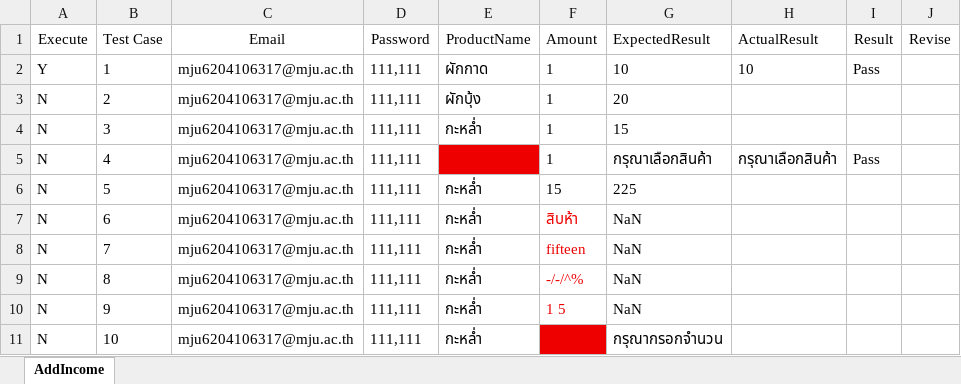
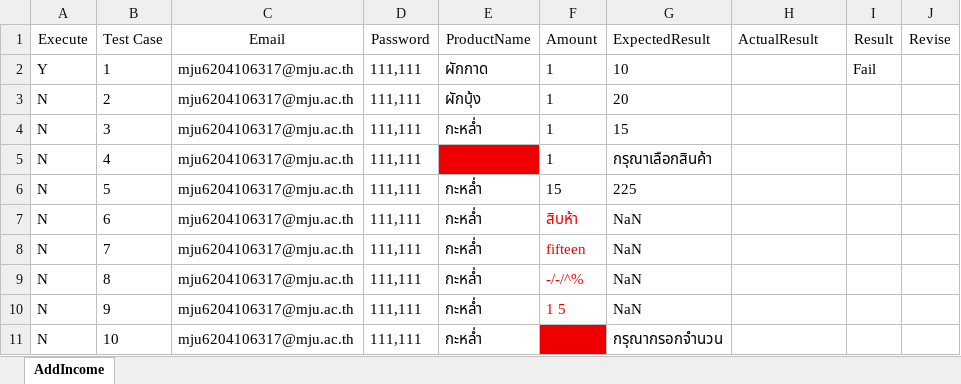
Before and after one commit to Siraprapha05/MiniProjectTest, an Excel workbook: ProjectTest65/Excel/AddIncome.xlsx, sheet AddIncome, drawn as a sheet; values as stored, in another font and other column widths than the file's, no borders; the diff names each change by its address in the sheet, - before the commit and + after, or states it on an @@ line.

```diff
--- a/ProjectTest65/Excel/AddIncome.xlsx (sheet AddIncome)
+++ b/ProjectTest65/Excel/AddIncome.xlsx (sheet AddIncome)
-H2 (ActualResult): 10
+H2 (ActualResult): (empty)
-I2 (Result): Pass
+I2 (Result): Fail
-H5 (ActualResult): กรุณาเลือกสินค้า
+H5 (ActualResult): (empty)
-I5 (Result): Pass
+I5 (Result): (empty)
```
Also changed, not shown: 8 other files.
